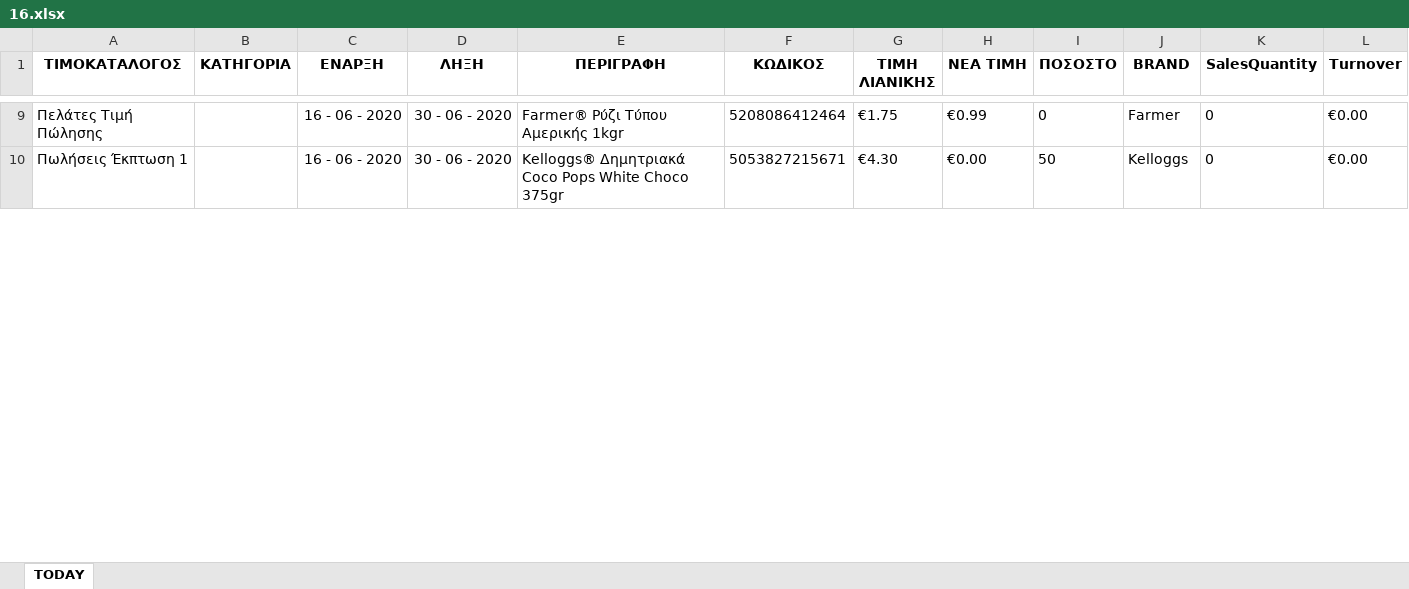
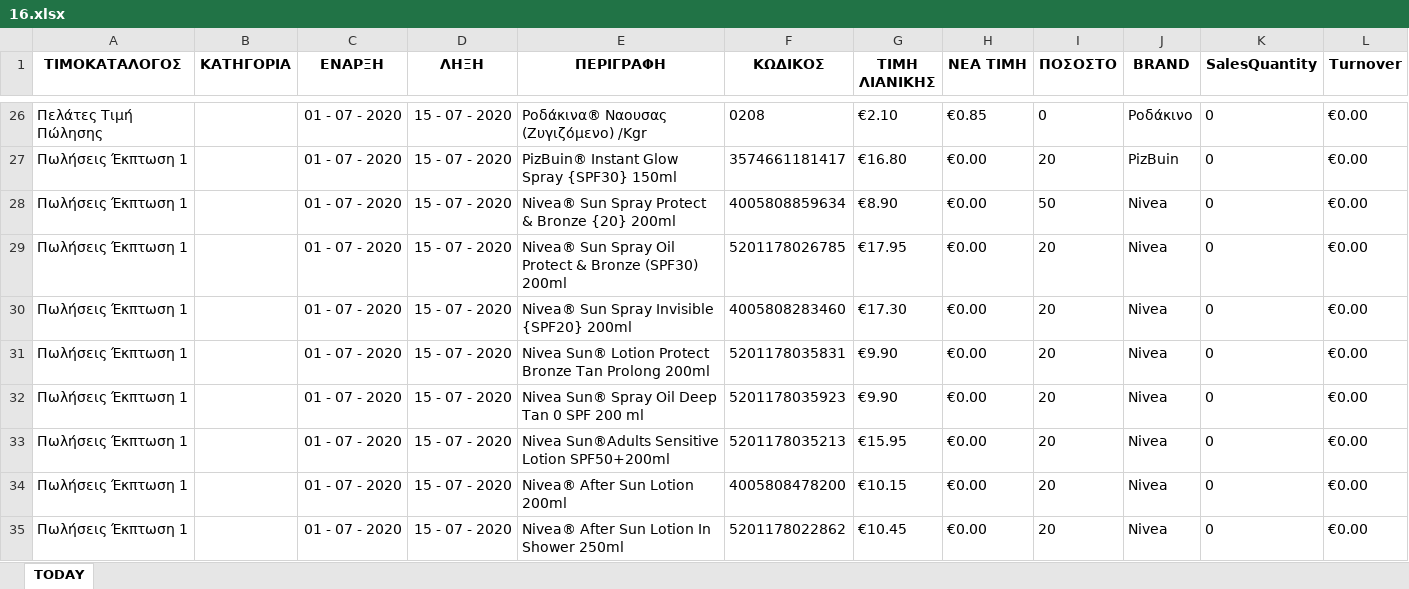
Before and after one commit to gitter-badger/Elounda_Market, an Excel workbook: A_DAILY_ΠΟΡΕΙΑ_ΤΙΜΟΚΑΤΑΛΟΓΟΥ_ΠΩΛΗΣΕΩΝ/excel/16.xlsx, sheet TODAY, drawn as a sheet; only a part is shown, gaps mark what is left out; values as stored, in another font and other column widths than the file's, no borders; conditional formats not drawn; addresses are those after the commit; the diff covers the shown part only; the diff names each change by its address in the sheet, - before the commit and + after, or states it on an @@ line.

```diff
--- a/A_DAILY_ΠΟΡΕΙΑ_ΤΙΜΟΚΑΤΑΛΟΓΟΥ_ΠΩΛΗΣΕΩΝ/excel/16.xlsx (sheet TODAY)
+++ b/A_DAILY_ΠΟΡΕΙΑ_ΤΙΜΟΚΑΤΑΛΟΓΟΥ_ΠΩΛΗΣΕΩΝ/excel/16.xlsx (sheet TODAY)
-C26 (ΕΝΑΡΞΗ): 16 - 06 - 2020
+C26 (ΕΝΑΡΞΗ): 01 - 07 - 2020
-D26 (ΛΗΞΗ): 30 - 06 - 2020
+D26 (ΛΗΞΗ): 15 - 07 - 2020
-E26 (ΠΕΡΙΓΡΑΦΗ): Farmer® Ρύζι Τύπου Αμερικής 1kgr
+E26 (ΠΕΡΙΓΡΑΦΗ): Ροδάκινα® Ναουσας (Ζυγιζόμενο) /Kgr
-F26 (ΚΩΔΙΚΟΣ): 5208086412464
+F26 (ΚΩΔΙΚΟΣ): 0208
-G26 (ΤΙΜΗ ΛΙΑΝΙΚΗΣ): €1.75
+G26 (ΤΙΜΗ ΛΙΑΝΙΚΗΣ): €2.10
-H26 (ΝΕΑ ΤΙΜΗ): €0.99
+H26 (ΝΕΑ ΤΙΜΗ): €0.85
-J26 (BRAND): Farmer
+J26 (BRAND): Ροδάκινο
+row 27: Πωλήσεις Έκπτωση 1 |  | 01 - 07 - 2020 | 15 - 07 - 2020 | PizBuin® Instant Glow Spray {SPF30} 150ml | 3574661181417 | €16.80 | €0.00 | 20 | PizBuin | 0 | €0.00
-C28 (ΕΝΑΡΞΗ): 16 - 06 - 2020
+C28 (ΕΝΑΡΞΗ): 01 - 07 - 2020
-D28 (ΛΗΞΗ): 30 - 06 - 2020
+D28 (ΛΗΞΗ): 15 - 07 - 2020
-E28 (ΠΕΡΙΓΡΑΦΗ): Kelloggs® Δημητριακά Coco Pops White Choco 375gr
+E28 (ΠΕΡΙΓΡΑΦΗ): Nivea® Sun Spray Protect & Bronze {20} 200ml
-F28 (ΚΩΔΙΚΟΣ): 5053827215671
+F28 (ΚΩΔΙΚΟΣ): 4005808859634
-G28 (ΤΙΜΗ ΛΙΑΝΙΚΗΣ): €4.30
+G28 (ΤΙΜΗ ΛΙΑΝΙΚΗΣ): €8.90
-J28 (BRAND): Kelloggs
+J28 (BRAND): Nivea
+row 29: Πωλήσεις Έκπτωση 1 |  | 01 - 07 - 2020 | 15 - 07 - 2020 | Nivea® Sun Spray Oil Protect & Bronze (SPF30) 200ml | 5201178026785 | €17.95 | €0.00 | 20 | Nivea | 0 | €0.00
+row 30: Πωλήσεις Έκπτωση 1 |  | 01 - 07 - 2020 | 15 - 07 - 2020 | Nivea® Sun Spray Invisible {SPF20} 200ml | 4005808283460 | €17.30 | €0.00 | 20 | Nivea | 0 | €0.00
+row 31: Πωλήσεις Έκπτωση 1 |  | 01 - 07 - 2020 | 15 - 07 - 2020 | Nivea Sun® Lotion Protect Bronze Tan Prolong 200ml | 5201178035831 | €9.90 | €0.00 | 20 | Nivea | 0 | €0.00
+row 32: Πωλήσεις Έκπτωση 1 |  | 01 - 07 - 2020 | 15 - 07 - 2020 | Nivea Sun® Spray Oil Deep Tan 0 SPF 200 ml | 5201178035923 | €9.90 | €0.00 | 20 | Nivea | 0 | €0.00
+row 33: Πωλήσεις Έκπτωση 1 |  | 01 - 07 - 2020 | 15 - 07 - 2020 | Nivea Sun®Adults Sensitive Lotion SPF50+200ml | 5201178035213 | €15.95 | €0.00 | 20 | Nivea | 0 | €0.00
+row 34: Πωλήσεις Έκπτωση 1 |  | 01 - 07 - 2020 | 15 - 07 - 2020 | Nivea® After Sun Lotion 200ml | 4005808478200 | €10.15 | €0.00 | 20 | Nivea | 0 | €0.00
+row 35: Πωλήσεις Έκπτωση 1 |  | 01 - 07 - 2020 | 15 - 07 - 2020 | Nivea® After Sun Lotion In Shower 250ml | 5201178022862 | €10.45 | €0.00 | 20 | Nivea | 0 | €0.00
```
Also changed, not shown: 39 added rows, 23 removed rows and 51 edited cells elsewhere in this sheet, A_DAILY_ΠΟΡΕΙΑ_ΤΙΜΟΚΑΤΑΛΟΓΟΥ_ΠΩΛΗΣΕΩΝ/excel/15.xlsx, 13 other files.
